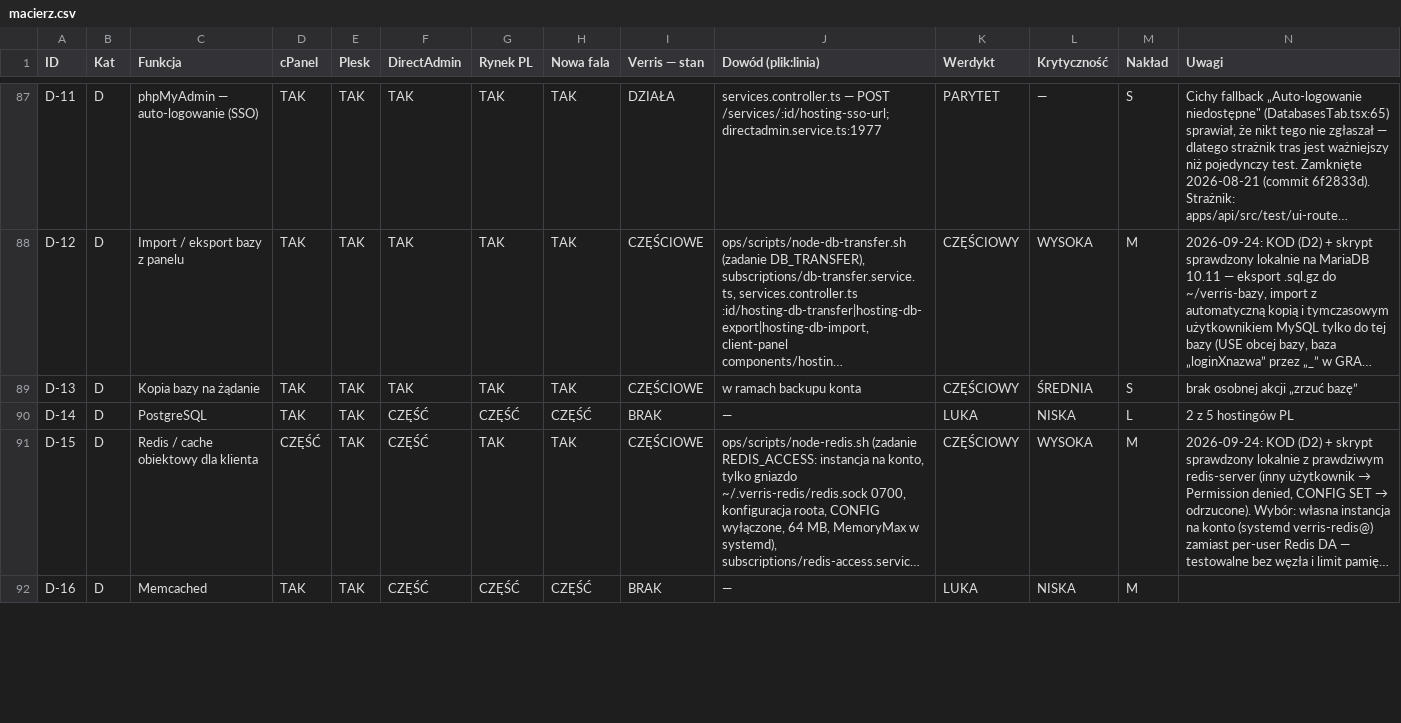
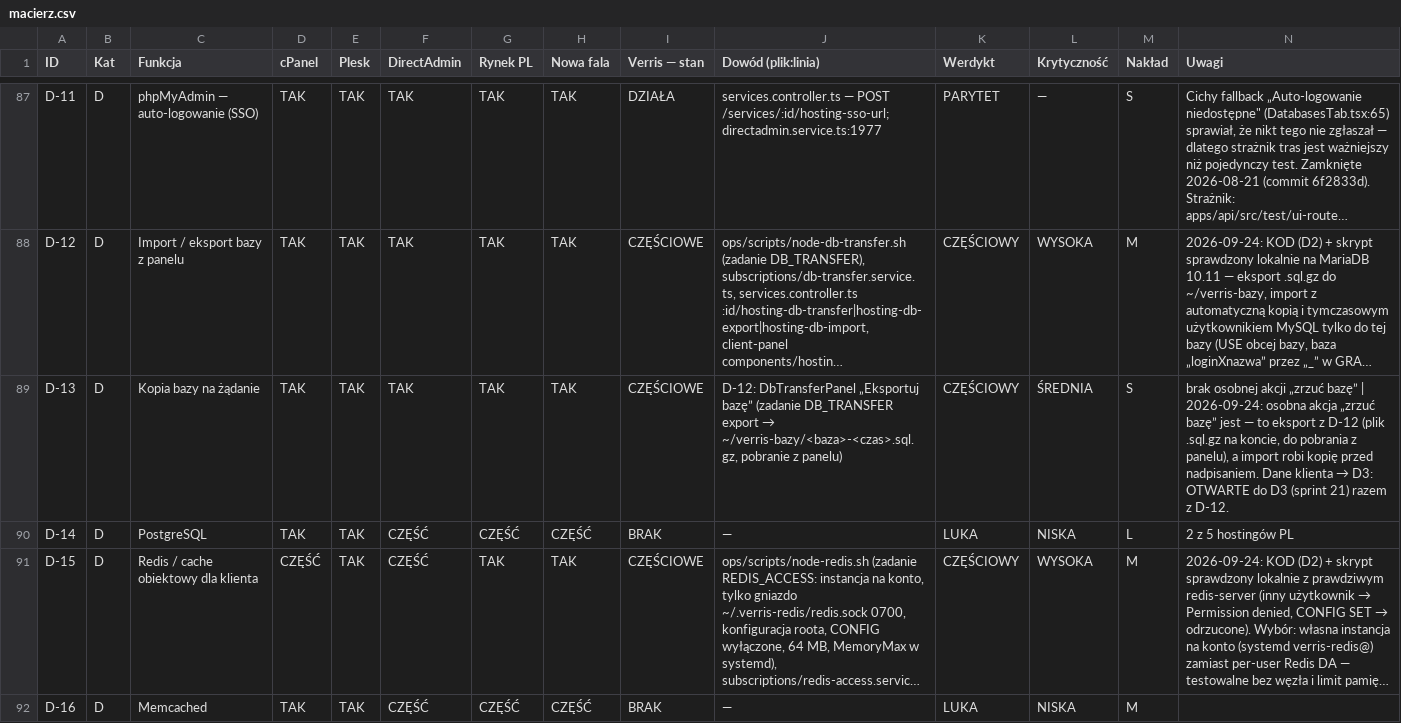
Before and after one commit to dominik-hvln/verris, a CSV file: audyt/dane/macierz.csv, drawn as a sheet; only a part is shown, gaps mark what is left out; long unchanged cells end in …; the diff covers the shown part only; the diff names each change by its address in the sheet, - before the commit and + after, or states it on an @@ line.

```diff
--- a/audyt/dane/macierz.csv
+++ b/audyt/dane/macierz.csv
@@ J89 (Dowód (plik:linia)): w ramach backupu konta → D-12: DbTransferPanel „Eksportuj bazę” (zadanie DB_TRANSFER export → ~/verris-bazy/<baza>-<czas>.sql.gz, pobranie z panelu) @@
@@ N89 (Uwagi): …„zrzuć bazę” → …„zrzuć bazę” | 2026-09-24: osobna akcja „zrzuć bazę” jest — to eksport z D-12 (plik .sql.gz na koncie, do pobrania z panelu), a import robi kopię przed nadpisaniem. Dane klienta → D3: OTWARTE do D3 (sprint 21) razem z D-12. @@
```
Also changed, not shown: 3 edited cells elsewhere in this file, audyt/dane/wezel.csv, 7 other files.
